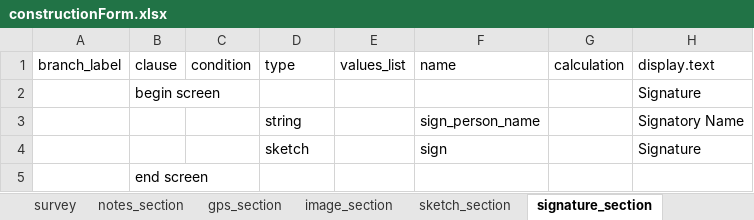
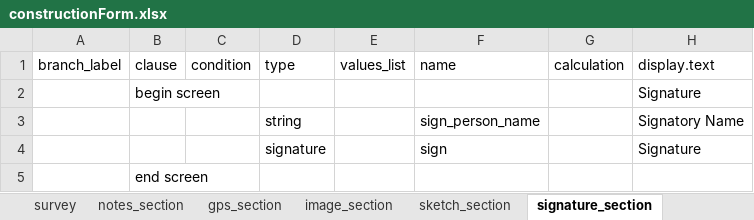
Before and after one commit to asif-iqbal/app-designer, an Excel workbook: app/config/tables/constructionForm/forms/constructionForm/constructionForm.xlsx, sheet signature_section, drawn as a sheet; only a part is shown; values as stored, in another font and other column widths than the file's, no borders; charts and pictures not drawn; the diff names each change by its address in the sheet, - before the commit and + after, or states it on an @@ line.

```diff
--- a/app/config/tables/constructionForm/forms/constructionForm/constructionForm.xlsx (sheet signature_section)
+++ b/app/config/tables/constructionForm/forms/constructionForm/constructionForm.xlsx (sheet signature_section)
-D4: sketch
+D4: signature
```
Also changed, not shown: sheet survey, sheet queries, sheet sketch_section, sheet settings, other sheet tabs, charts or pictures, app/config/tables/siteInspectionForm/forms/siteInspectionForm/siteInspectionForm.xlsx, app/config/tables/stdGWSForm/forms/stdGWSForm/stdGWSForm.xlsx, 21 other files.
